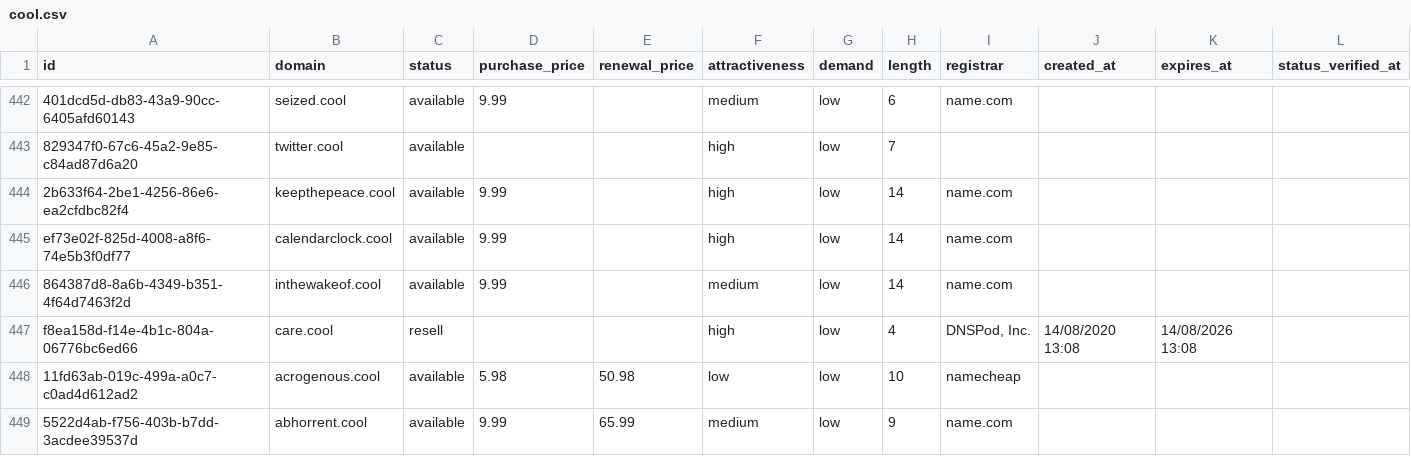
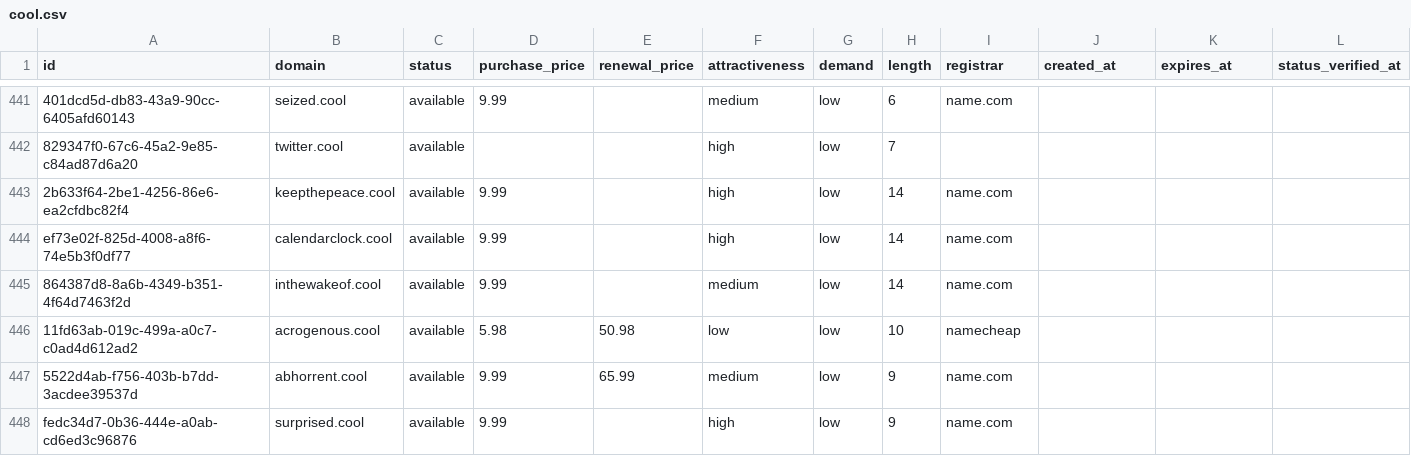
Before and after one commit to UniqueDomains/cool-oneword-domains, a CSV file: cool.csv, drawn as a sheet; only a part is shown, gaps mark what is left out; the shorter side is filled out with more unchanged rows; removed rows and columns are numbered as before the commit, all else as after; the diff covers the shown part only; the diff names each change by its address in the sheet, - before the commit and + after, or states it on an @@ line.

Commit message:
Domains update

```diff
--- a/cool.csv
+++ b/cool.csv
-row 447: f8ea158d-f14e-4b1c-804a-06776bc6ed66 | care.cool | resell |  |  | high | low | 4 | DNSPod, Inc. | 14/08/2020 13:08 | 14/08/2026 13:08
```
Also changed, not shown: 3 added rows, 2 removed rows and 4 edited cells elsewhere in this file, 4 other files.
